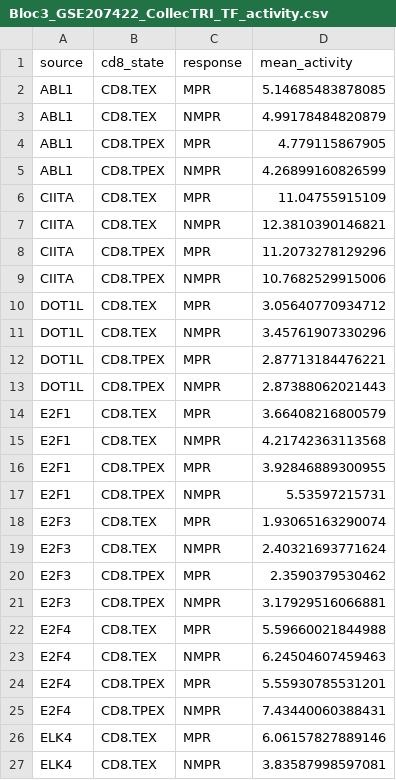
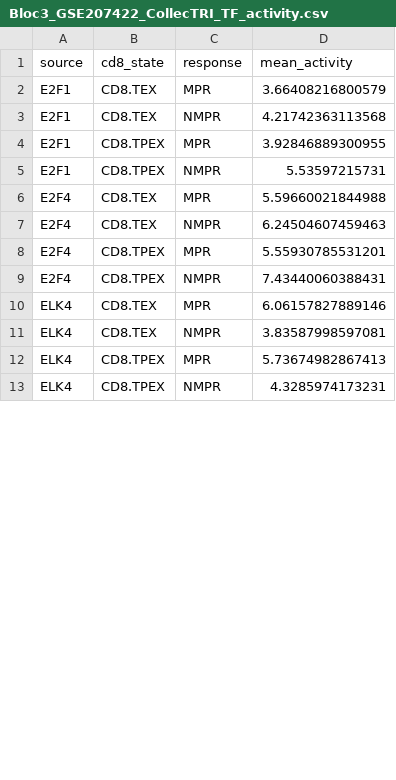
Before and after one commit to yasmina-bioinfo/TumorImmune_Crosstalk_LUAD, a CSV file: Results/Tables/Bloc3_GSE207422_CollecTRI_TF_activity.csv, drawn as a sheet; only a part is shown; the shorter side is filled out with more unchanged rows; removed rows and columns are numbered as before the commit, all else as after; the diff covers the shown part only; the diff names each change by its address in the sheet, - before the commit and + after, or states it on an @@ line.

```diff
--- a/Results/Tables/Bloc3_GSE207422_CollecTRI_TF_activity.csv
+++ b/Results/Tables/Bloc3_GSE207422_CollecTRI_TF_activity.csv
-row 2: ABL1 | CD8.TEX | MPR | 5.14685483878085
-row 3: ABL1 | CD8.TEX | NMPR | 4.99178484820879
-row 4: ABL1 | CD8.TPEX | MPR | 4.779115867905
-row 5: ABL1 | CD8.TPEX | NMPR | 4.26899160826599
-row 6: CIITA | CD8.TEX | MPR | 11.04755915109
-row 7: CIITA | CD8.TEX | NMPR | 12.3810390146821
-row 8: CIITA | CD8.TPEX | MPR | 11.2073278129296
-row 9: CIITA | CD8.TPEX | NMPR | 10.7682529915006
-row 10: DOT1L | CD8.TEX | MPR | 3.05640770934712
-row 11: DOT1L | CD8.TEX | NMPR | 3.45761907330296
-row 12: DOT1L | CD8.TPEX | MPR | 2.87713184476221
-row 13: DOT1L | CD8.TPEX | NMPR | 2.87388062021443
-row 18: E2F3 | CD8.TEX | MPR | 1.93065163290074
-row 19: E2F3 | CD8.TEX | NMPR | 2.40321693771624
-row 20: E2F3 | CD8.TPEX | MPR | 2.3590379530462
-row 21: E2F3 | CD8.TPEX | NMPR | 3.17929516066881
```
Also changed, not shown: 16 added rows and 48 edited cells elsewhere in this file, Results/Tables/Bloc3_CollecTRI_TF_activity.csv, Results/Tables/Bloc4A_CollecTRI_TF_activity.csv, 51 other files.
